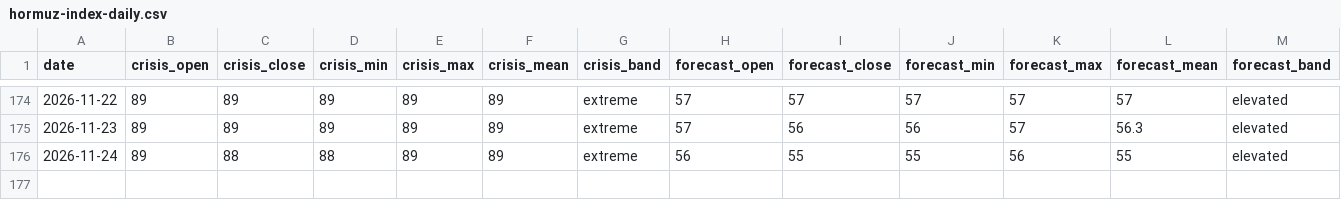
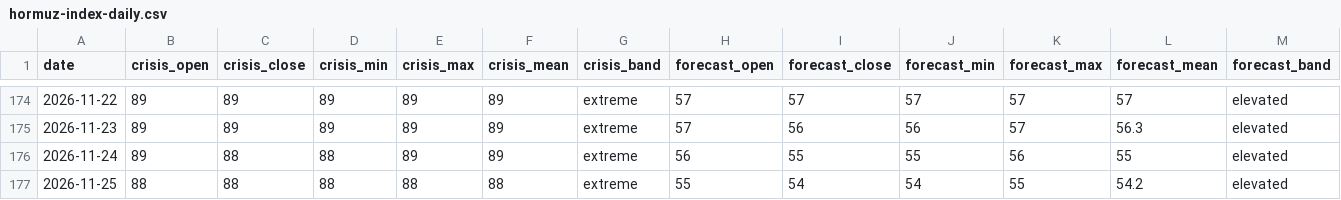
Before and after one commit to jgupton/strait-of-hormuz-data, a CSV file: data/hormuz-index-daily.csv, drawn as a sheet; only a part is shown, gaps mark what is left out; rows hold the shown columns only; the diff names each change by its address in the sheet, - before the commit and + after, or states it on an @@ line.

```diff
--- a/data/hormuz-index-daily.csv
+++ b/data/hormuz-index-daily.csv
+row 177: 2026-11-25 | 88 | 88 | 88 | 88 | 88 | extreme | 55 | 54 | 54 | 55 | 54.2 | elevated
```
Also changed, not shown: data/events.csv, data/hormuz-index.csv, 7 other files.
